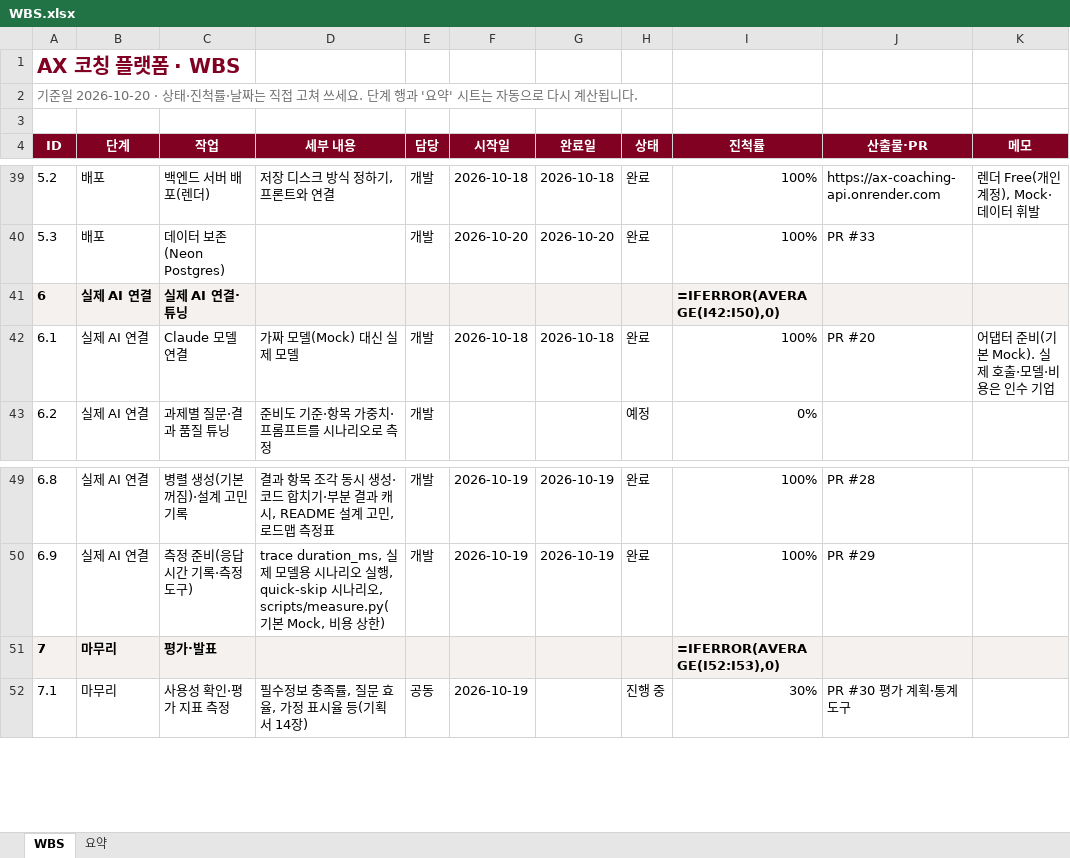
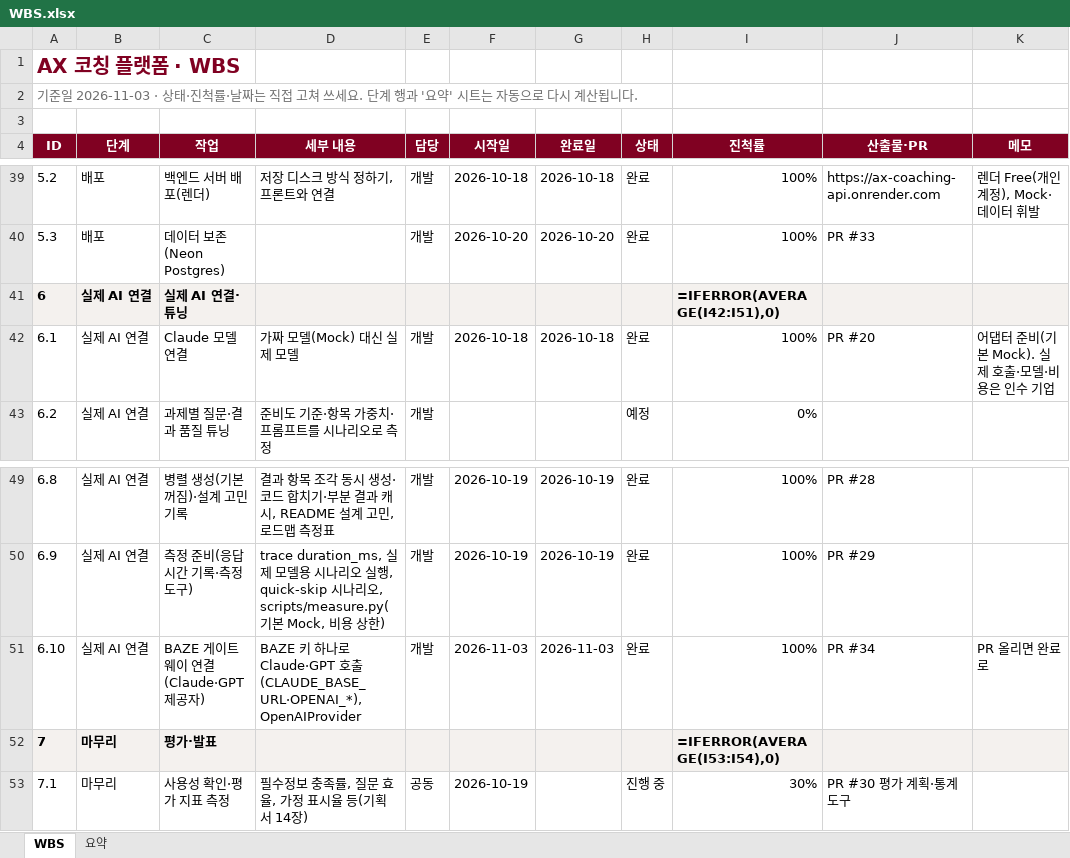
Before and after one commit to kimcheolhui9846/ax_platform_5, an Excel workbook: docs/WBS.xlsx, sheet WBS, drawn as a sheet; only a part is shown, gaps mark what is left out; values as stored, in another font and other column widths than the file's, no borders; formulas without a stored value are shown as written; conditional formats not drawn; addresses are those after the commit; the diff names each change by its address in the sheet, - before the commit and + after, or states it on an @@ line.

Commit message:
BAZE 게이트웨이: 키 하나로 실제 Claude·GPT 호출 (#34) (#34)
- GPT 제공자 OpenAIProvider(PROVIDER=openai): Chat Completions + strict JSON Schema,
  제네릭 모델 이름을 스키마 이름 규칙에 맞추고, 거절·잘림·캐시 토큰을 Claude와 같은 계약으로
- 게이트웨이 주소·키 설정: CLAUDE_BASE_URL·CLAUDE_API_KEY·OPENAI_MODEL·OPENAI_EFFORT·OPENAI_BASE_URL·OPENAI_API_KEY
  (backend/.env 값이 SDK에 실제로 전달되도록 설정에서 명시적으로 넘긴다)
- config.provider_options(순수)가 고른 제공자의 값을 골라 get_provider에 넘긴다
- 하네스가 보내는 모든 응답 모델의 strict 변환을 돈 없이 확인하는 테스트
- measure.py·claude_smoke.py가 두 제공자 모두 돈다, GPT 단가 추가
- 문서: DEPLOY "BAZE", .env.example, CLAUDE.md, HANDOFF, WBS 6.10

```diff
--- a/docs/WBS.xlsx (sheet WBS)
+++ b/docs/WBS.xlsx (sheet WBS)
@@ column A (ID) renumbered in row 2 @@
-I41 (진척률): =IFERROR(AVERAGE(I42:I50),0)
+I41 (진척률): =IFERROR(AVERAGE(I42:I51),0)
+row 51: 6.10 | 실제 AI 연결 | BAZE 게이트웨이 연결(Claude·GPT 제공자) | BAZE 키 하나로 Claude·GPT 호출(CLAUDE_BASE_URL·OPENAI_*), OpenAIProvider | 개발 | 2026-11-03 | 2026-11-03 | 완료 | 100% | PR #34 | PR 올리면 완료로
-I52 (진척률): =IFERROR(AVERAGE(I52:I53),0)
+I52 (진척률): =IFERROR(AVERAGE(I53:I54),0)
```
Also changed, not shown: sheet 요약, 19 other files.
